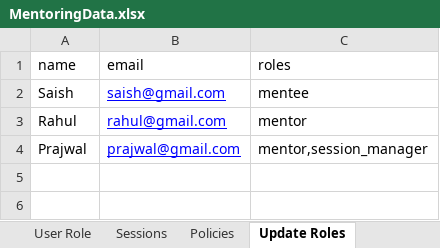
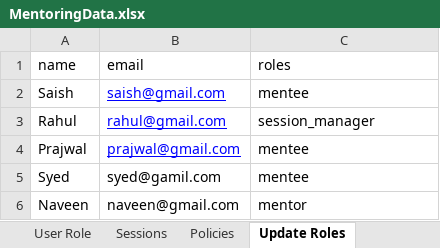
Before and after one commit to borkarsaish65/innovations-smp, an Excel workbook: MentoringData.xlsx, sheet Update Roles, drawn as a sheet; values as stored, in another font and other column widths than the file's, no borders; the diff names each change by its address in the sheet, - before the commit and + after, or states it on an @@ line.

```diff
--- a/MentoringData.xlsx (sheet Update Roles)
+++ b/MentoringData.xlsx (sheet Update Roles)
-C3 (roles): mentor
+C3 (roles): session_manager
-C4 (roles): mentor,session_manager
+C4 (roles): mentee
+row 5: Syed | syed@gamil.com | mentee
+row 6: Naveen | naveen@gmail.com | mentor
```
Also changed, not shown: sheet User Role, sheet Organization, sheet Sessions, UserService.xlsx, 18 other files.
